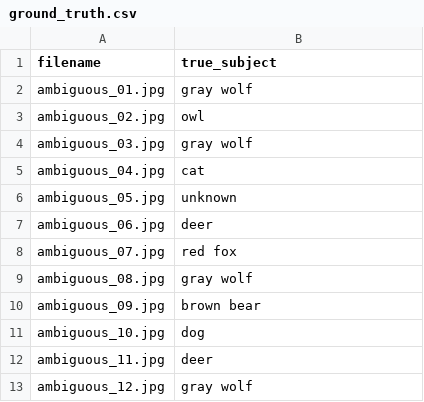
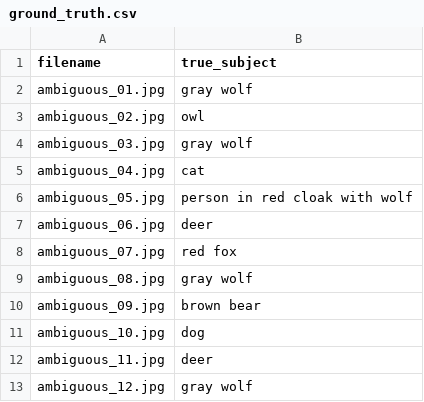
Before and after one commit to suraiyabinteakbar/image-match-guard, a CSV file: data/ground_truth.csv, drawn as a sheet.

Commit message:
Add vision batch, truth checks, husky hard cases, and results

```diff
--- a/data/ground_truth.csv
+++ b/data/ground_truth.csv
@@ -5,3 +5,3 @@ ambiguous_03.jpg,gray wolf
 ambiguous_04.jpg,cat
-ambiguous_05.jpg,unknown
+ambiguous_05.jpg,person in red cloak with wolf
 ambiguous_06.jpg,deer
```
Also changed, not shown: 15 other files.
